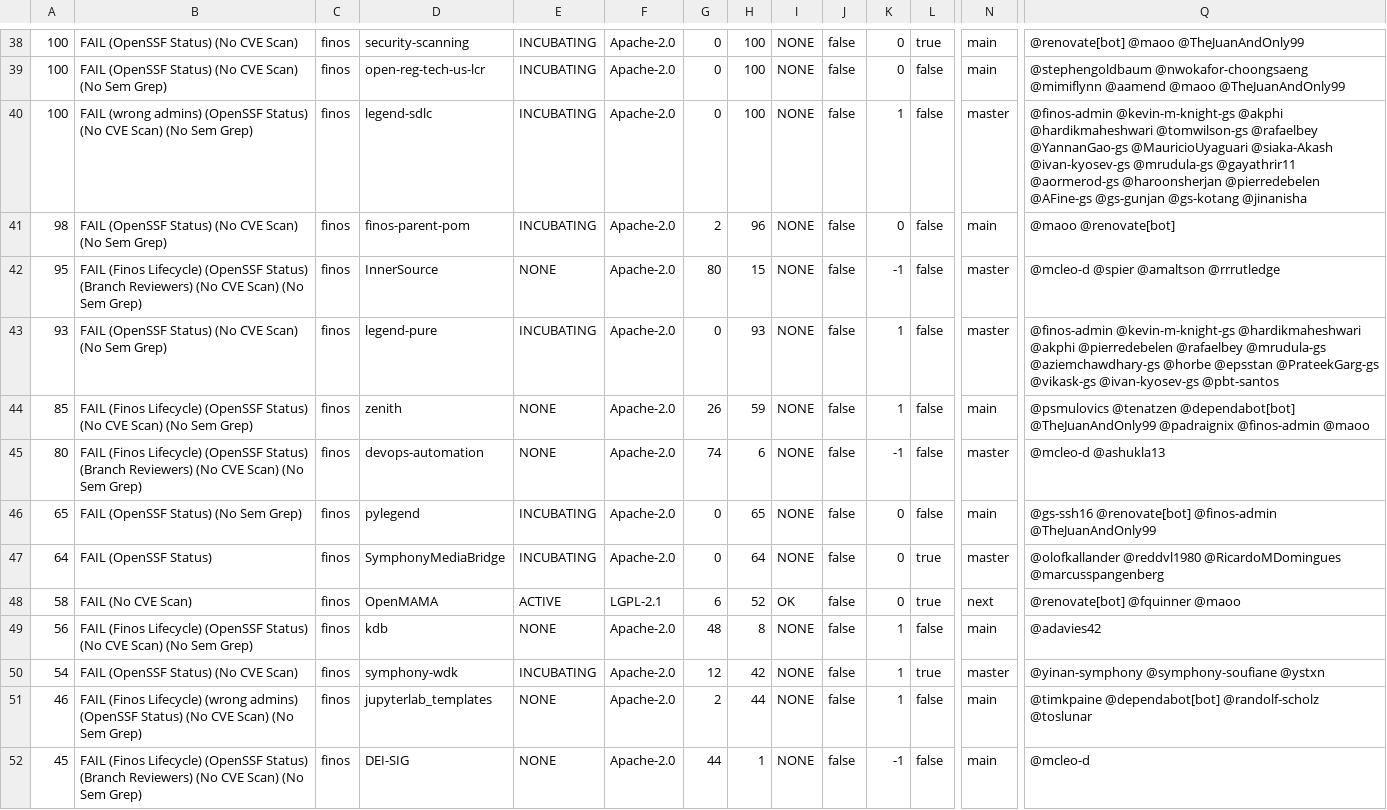
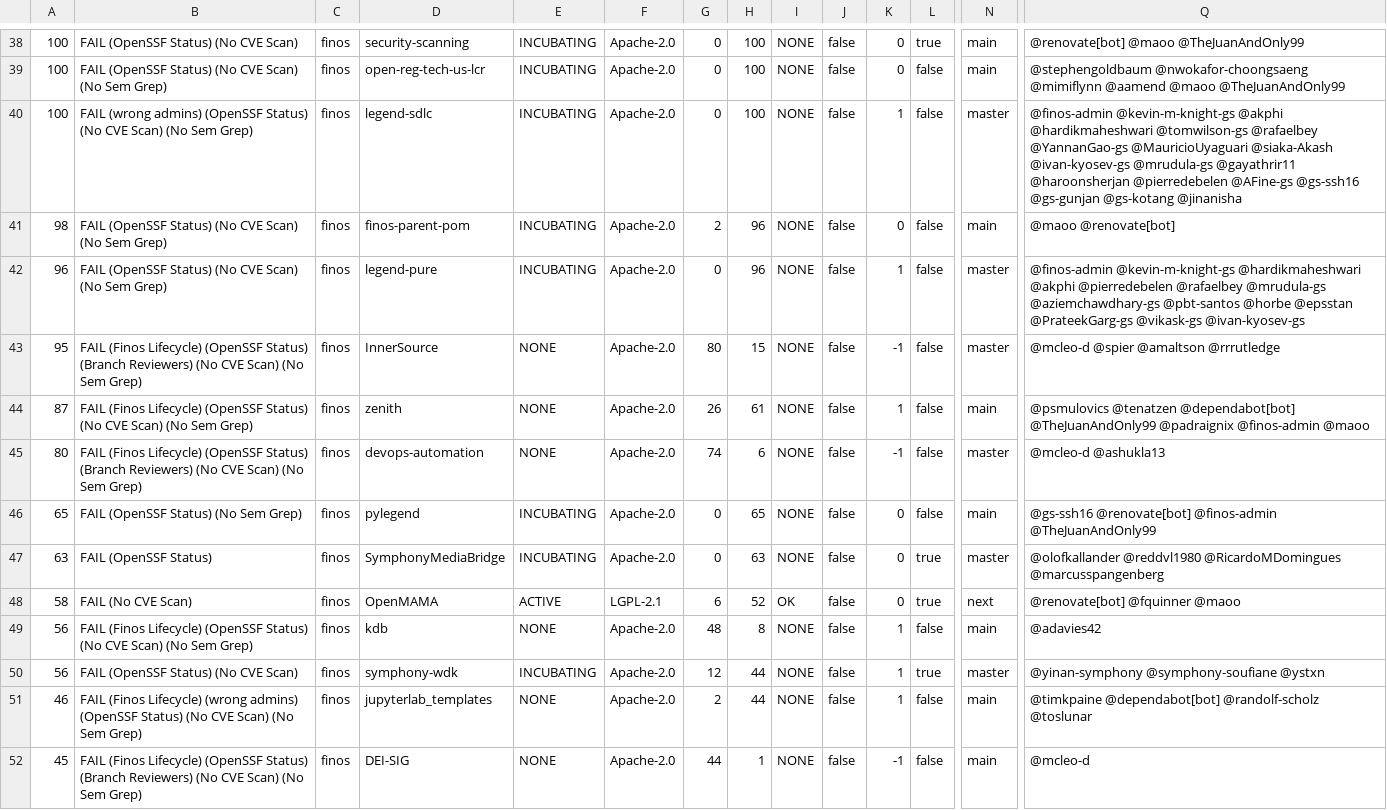
Before and after one commit to finos-labs/project-analysis, a CSV file: scan.csv, drawn as a sheet; only a part is shown, gaps mark what is left out; removed rows and columns are numbered as before the commit, all else as after; rows hold the shown columns only; the diff covers the shown part only; the diff names each change by its address in the sheet, - before the commit and + after, or states it on an @@ line.

Commit message:
Landscape Scanning Generated File

```diff
--- a/scan.csv
+++ b/scan.csv
-Q40: …@mrudula-gs @gayathrir11 @aormerod-gs @haroonsherjan @pierredebelen @AFine-gs @gs-gunjan @gs-kotang…
+Q40: …@mrudula-gs @gayathrir11 @haroonsherjan @pierredebelen @AFine-gs @gs-ssh16 @gs-gunjan @gs-kotang…
+row 42: 96 | FAIL (OpenSSF Status) (No CVE Scan) (No Sem Grep) | finos | legend-pure | INCUBATING | Apache-2.0 | 0 | 96 | NONE | false | 1 | false | master | @finos-admin @kevin-m-knight-gs @hardikmaheshwari @akphi @pierredebelen @rafaelbey @mrudula-gs @aziemchawdhary-gs @pbt-santos @horbe @epsstan @PrateekGarg-gs @vikask-gs @ivan-kyosev-gs
-row 43: 93 | FAIL (OpenSSF Status) (No CVE Scan) (No Sem Grep) | finos | legend-pure | INCUBATING | Apache-2.0 | 0 | 93 | NONE | false | 1 | false | master | @finos-admin @kevin-m-knight-gs @hardikmaheshwari @akphi @pierredebelen @rafaelbey @mrudula-gs @aziemchawdhary-gs @horbe @epsstan @PrateekGarg-gs @vikask-gs @ivan-kyosev-gs @pbt-santos
-A44: 85
+A44: 87
-H44: 59
+H44: 61
-A47: 64
+A47: 63
-H47: 64
+H47: 63
-A50: 54
+A50: 56
-H50: 42
+H50: 44
```
Also changed, not shown: 3 added rows, 3 removed rows and 34 edited cells elsewhere in this file.
